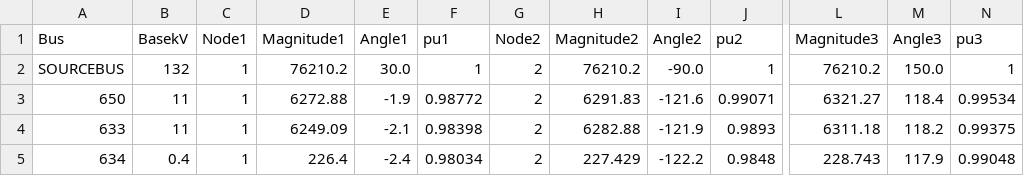
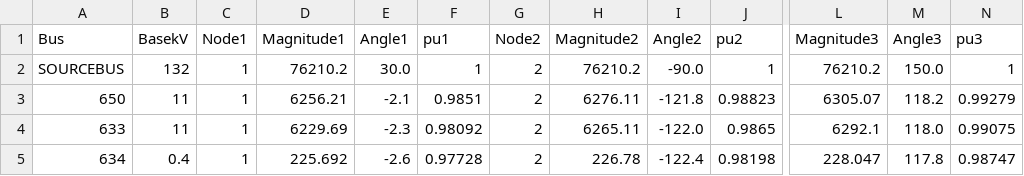
Before and after one commit to M-A-abeer-Sohail/habib_fyp_electric_vehicle_load_management, a CSV file: MasterIEEE13_EXP_VOLTAGES.CSV, drawn as a sheet; only a part is shown, gaps mark what is left out; the diff covers the shown part only; the diff names each change by its address in the sheet, - before the commit and + after, or states it on an @@ line.

```diff
--- a/MasterIEEE13_EXP_VOLTAGES.CSV
+++ b/MasterIEEE13_EXP_VOLTAGES.CSV
-D3 (Magnitude1): 6272.88
+D3 (Magnitude1): 6256.21
-E3 (Angle1): -1.9
+E3 (Angle1): -2.1
-F3 (pu1): 0.98772
+F3 (pu1): 0.9851
-H3 (Magnitude2): 6291.83
+H3 (Magnitude2): 6276.11
-I3 (Angle2): -121.6
+I3 (Angle2): -121.8
-J3 (pu2): 0.99071
+J3 (pu2): 0.98823
-L3 (Magnitude3): 6321.27
+L3 (Magnitude3): 6305.07
-M3 (Angle3): 118.4
+M3 (Angle3): 118.2
-N3 (pu3): 0.99534
+N3 (pu3): 0.99279
-D4 (Magnitude1): 6249.09
+D4 (Magnitude1): 6229.69
-E4 (Angle1): -2.1
+E4 (Angle1): -2.3
-F4 (pu1): 0.98398
+F4 (pu1): 0.98092
-H4 (Magnitude2): 6282.88
+H4 (Magnitude2): 6265.11
-I4 (Angle2): -121.9
+I4 (Angle2): -122.0
-J4 (pu2): 0.9893
+J4 (pu2): 0.9865
-L4 (Magnitude3): 6311.18
+L4 (Magnitude3): 6292.1
-M4 (Angle3): 118.2
+M4 (Angle3): 118.0
-N4 (pu3): 0.99375
+N4 (pu3): 0.99075
-D5 (Magnitude1): 226.4
+D5 (Magnitude1): 225.692
-E5 (Angle1): -2.4
+E5 (Angle1): -2.6
-F5 (pu1): 0.98034
+F5 (pu1): 0.97728
-H5 (Magnitude2): 227.429
+H5 (Magnitude2): 226.78
-I5 (Angle2): -122.2
+I5 (Angle2): -122.4
-J5 (pu2): 0.9848
+J5 (pu2): 0.98198
-L5 (Magnitude3): 228.743
+L5 (Magnitude3): 228.047
-M5 (Angle3): 117.9
+M5 (Angle3): 117.8
-N5 (pu3): 0.99048
+N5 (pu3): 0.98747
```
Also changed, not shown: 90 edited cells elsewhere in this file, MasterIEEE13_EXP_CURRENTS.CSV, MasterIEEE13_EXP_LOSSES.CSV, 6 other files.
